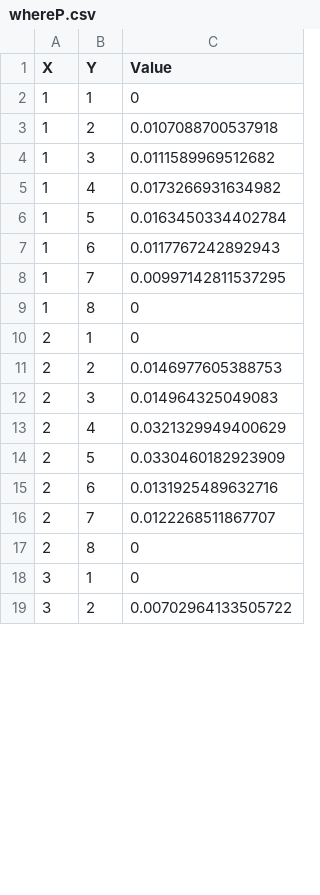
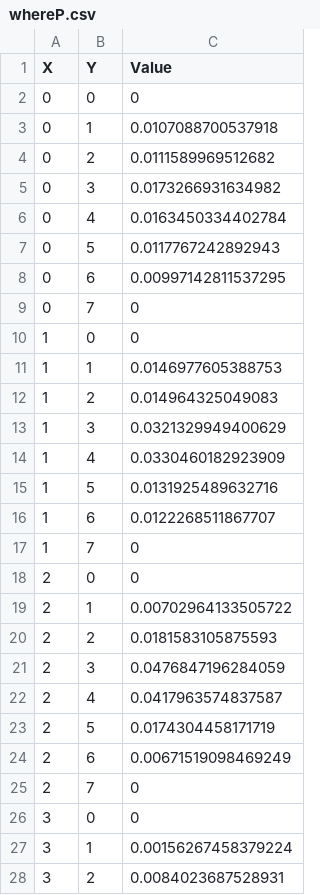
Before and after one commit to Super-Caneton/Chess-Survival, a CSV file: data/whereP.csv, drawn as a sheet; only a part is shown; the diff covers the shown part only.

```diff
--- a/data/whereP.csv
+++ b/data/whereP.csv
@@ -1,19 +1,28 @@
 X,Y,Value
-1,1,0
-1,2,0.0107088700537918
-1,3,0.0111589969512682
-1,4,0.0173266931634982
-1,5,0.0163450334402784
-1,6,0.0117767242892943
-1,7,0.00997142811537295
-1,8,0
-2,1,0
-2,2,0.0146977605388753
-2,3,0.014964325049083
-2,4,0.0321329949400629
-2,5,0.0330460182923909
-2,6,0.0131925489632716
-2,7,0.0122268511867707
-2,8,0
-3,1,0
-3,2,0.00702964133505722
+0,0,0
+0,1,0.0107088700537918
+0,2,0.0111589969512682
+0,3,0.0173266931634982
+0,4,0.0163450334402784
+0,5,0.0117767242892943
+0,6,0.00997142811537295
+0,7,0
+1,0,0
+1,1,0.0146977605388753
+1,2,0.014964325049083
+1,3,0.0321329949400629
+1,4,0.0330460182923909
+1,5,0.0131925489632716
+1,6,0.0122268511867707
+1,7,0
+2,0,0
+2,1,0.00702964133505722
+2,2,0.0181583105875593
+2,3,0.0476847196284059
+2,4,0.0417963574837587
+2,5,0.0174304458171719
+2,6,0.00671519098469249
+2,7,0
+3,0,0
+3,1,0.00156267458379224
+3,2,0.0084023687528931
```
Also changed, not shown: 4 added rows, 13 removed rows and 33 edited cells elsewhere in this file, data/whereB.csv, data/whereN.csv, 2 other files.
